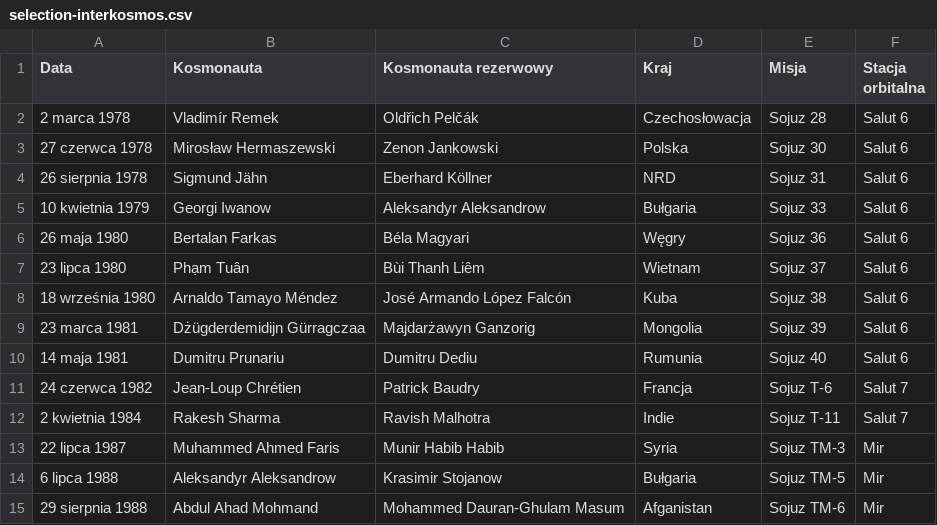
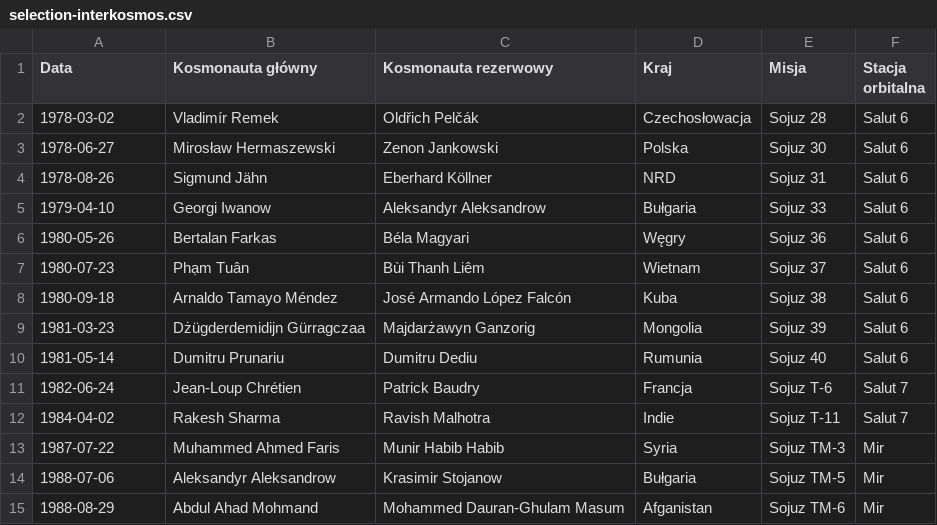
Before and after one commit to AstroMatt/astronaut-training-pl, a CSV file: data/selection-interkosmos.csv, drawn as a sheet.

```diff
--- a/data/selection-interkosmos.csv
+++ b/data/selection-interkosmos.csv
@@ -1,15 +1,15 @@
-"Data", "Kosmonauta", "Kosmonauta rezerwowy", "Kraj", "Misja", "Stacja orbitalna"
-"2 marca 1978", "Vladimír Remek", "Oldřich Pelčák", "Czechosłowacja", "Sojuz 28", "Salut 6"
-"27 czerwca 1978", "Mirosław Hermaszewski", "Zenon Jankowski", "Polska", "Sojuz 30", "Salut 6"
-"26 sierpnia 1978", "Sigmund Jähn", "Eberhard Köllner", "NRD", "Sojuz 31", "Salut 6"
-"10 kwietnia 1979", "Georgi Iwanow", "Aleksandyr Aleksandrow", "Bułgaria", "Sojuz 33", "Salut 6"
-"26 maja 1980", "Bertalan Farkas", "Béla Magyari", "Węgry", "Sojuz 36", "Salut 6"
-"23 lipca 1980", "Phạm Tuân", "Bùi Thanh Liêm", "Wietnam", "Sojuz 37", "Salut 6"
-"18 września 1980", "Arnaldo Tamayo Méndez", "José Armando López Falcón", "Kuba", "Sojuz 38", "Salut 6"
-"23 marca 1981", "Dżügderdemidijn Gürragczaa", "Majdarżawyn Ganzorig", "Mongolia", "Sojuz 39", "Salut 6"
-"14 maja 1981", "Dumitru Prunariu", "Dumitru Dediu", "Rumunia", "Sojuz 40", "Salut 6"
-"24 czerwca 1982", "Jean-Loup Chrétien", "Patrick Baudry", "Francja", "Sojuz T-6", "Salut 7"
-"2 kwietnia 1984", "Rakesh Sharma", "Ravish Malhotra", "Indie", "Sojuz T-11", "Salut 7"
-"22 lipca 1987", "Muhammed Ahmed Faris", "Munir Habib Habib", "Syria", "Sojuz TM-3", "Mir"
-"6 lipca 1988", "Aleksandyr Aleksandrow", "Krasimir Stojanow", "Bułgaria", "Sojuz TM-5", "Mir"
-"29 sierpnia 1988", "Abdul Ahad Mohmand", "Mohammed Dauran-Ghulam Masum", "Afganistan", "Sojuz TM-6", "Mir"
+"Data", "Kosmonauta główny", "Kosmonauta rezerwowy", "Kraj", "Misja", "Stacja orbitalna"
+"1978-03-02", "Vladimír Remek", "Oldřich Pelčák", "Czechosłowacja", "Sojuz 28", "Salut 6"
+"1978-06-27", "Mirosław Hermaszewski", "Zenon Jankowski", "Polska", "Sojuz 30", "Salut 6"
+"1978-08-26", "Sigmund Jähn", "Eberhard Köllner", "NRD", "Sojuz 31", "Salut 6"
+"1979-04-10", "Georgi Iwanow", "Aleksandyr Aleksandrow", "Bułgaria", "Sojuz 33", "Salut 6"
+"1980-05-26", "Bertalan Farkas", "Béla Magyari", "Węgry", "Sojuz 36", "Salut 6"
+"1980-07-23", "Phạm Tuân", "Bùi Thanh Liêm", "Wietnam", "Sojuz 37", "Salut 6"
+"1980-09-18", "Arnaldo Tamayo Méndez", "José Armando López Falcón", "Kuba", "Sojuz 38", "Salut 6"
+"1981-03-23", "Dżügderdemidijn Gürragczaa", "Majdarżawyn Ganzorig", "Mongolia", "Sojuz 39", "Salut 6"
+"1981-05-14", "Dumitru Prunariu", "Dumitru Dediu", "Rumunia", "Sojuz 40", "Salut 6"
+"1982-06-24", "Jean-Loup Chrétien", "Patrick Baudry", "Francja", "Sojuz T-6", "Salut 7"
+"1984-04-02", "Rakesh Sharma", "Ravish Malhotra", "Indie", "Sojuz T-11", "Salut 7"
+"1987-07-22", "Muhammed Ahmed Faris", "Munir Habib Habib", "Syria", "Sojuz TM-3", "Mir"
+"1988-07-06", "Aleksandyr Aleksandrow", "Krasimir Stojanow", "Bułgaria", "Sojuz TM-5", "Mir"
+"1988-08-29", "Abdul Ahad Mohmand", "Mohammed Dauran-Ghulam Masum", "Afganistan", "Sojuz TM-6", "Mir"
```
Also changed, not shown: data/apollo-mission-types.csv, data/salyut-timeline.csv, 10 other files.
